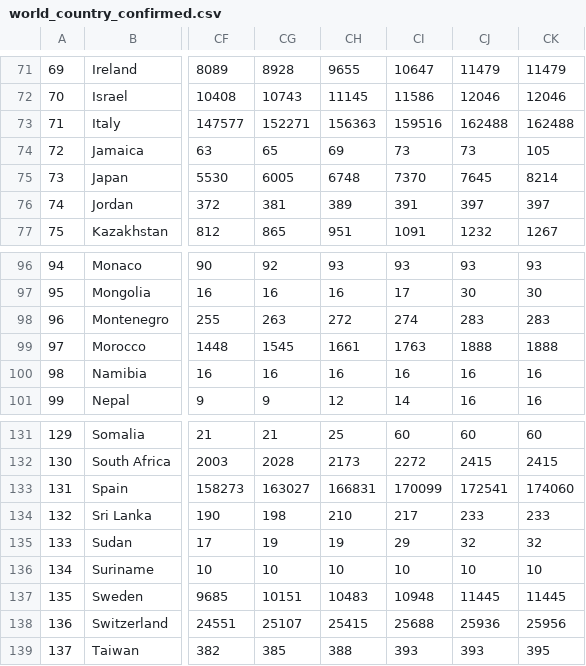
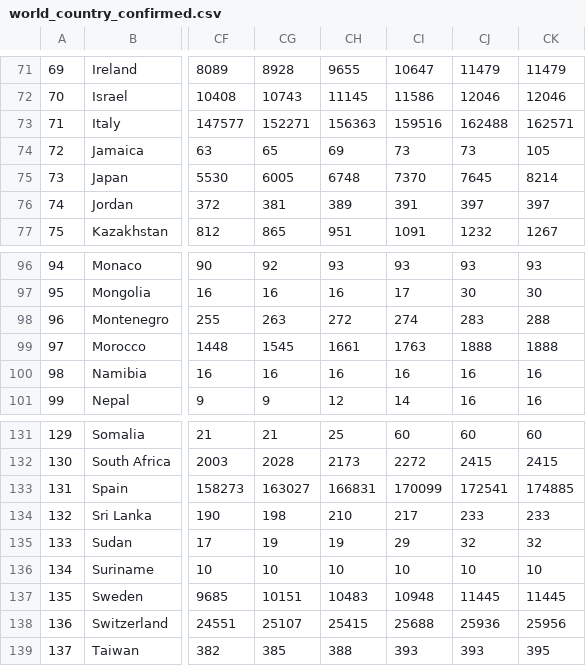
Before and after one commit to BiTLab-BaggiliTruthLab/COVID19-DATA, a CSV file: covid_19_timeseries_data/world_country_confirmed.csv, drawn as a sheet; only a part is shown, gaps mark what is left out; the diff names each change by its address in the sheet, - before the commit and + after, or states it on an @@ line.

```diff
--- a/covid_19_timeseries_data/world_country_confirmed.csv
+++ b/covid_19_timeseries_data/world_country_confirmed.csv
-CK73: 162488
+CK73: 162571
-CK98: 283
+CK98: 288
-CK133: 174060
+CK133: 174885
```
Also changed, not shown: covid_19_timeseries_data/world_country_deaths.csv.
